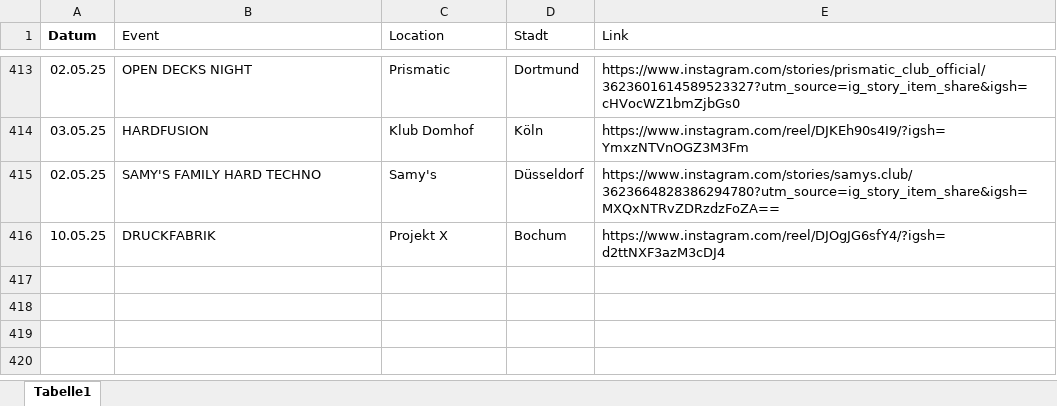
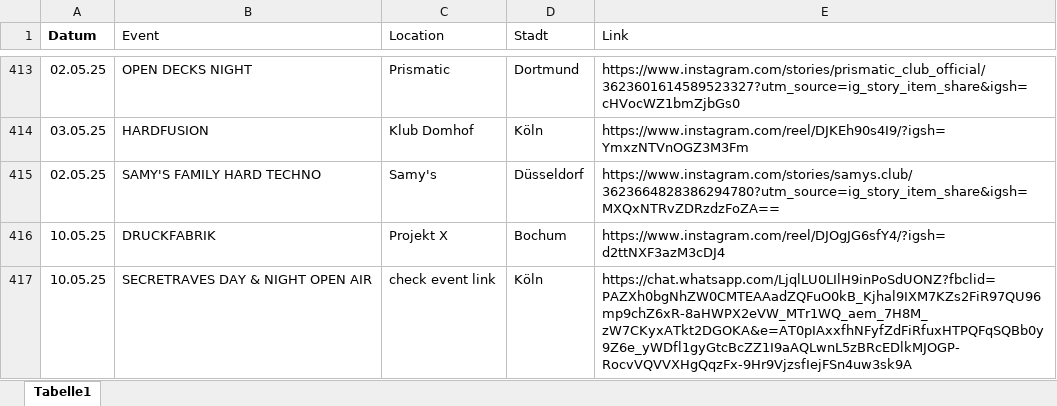
Before and after one commit to rafaelthetrue/rafaelthetrue.github.io, an Excel workbook: events.xlsx, sheet Tabelle1, drawn as a sheet; only a part is shown, gaps mark what is left out; values as stored, in another font and other column widths than the file's, no borders; the diff names each change by its address in the sheet, - before the commit and + after, or states it on an @@ line.

Commit message:
Add files via upload

```diff
--- a/events.xlsx (sheet Tabelle1)
+++ b/events.xlsx (sheet Tabelle1)
+row 417: 10.05.25 | SECRETRAVES DAY & NIGHT OPEN AIR | check event link | Köln | https://chat.whatsapp.com/LjqlLU0LIlH9inPoSdUONZ?fbclid=PAZXh0bgNhZW0CMTEAAadZQFuO0kB_Kjhal9IXM7KZs2FiR97QU96mp9chZ6xR-8aHWPX2eVW_MTr1WQ_aem_7H8M_zW7CKyxATkt2DGOKA&e=AT0pIAxxfhNFyfZdFiRfuxHTPQFqSQBb0y9Z6e_yWDfl1gyGtcBcZZ1I9aAQLwnL5zBRcEDlkMJOGP-RocvVQVVXHgQqzFx-9Hr9VjzsfIejFSn4uw3sk9A
```
